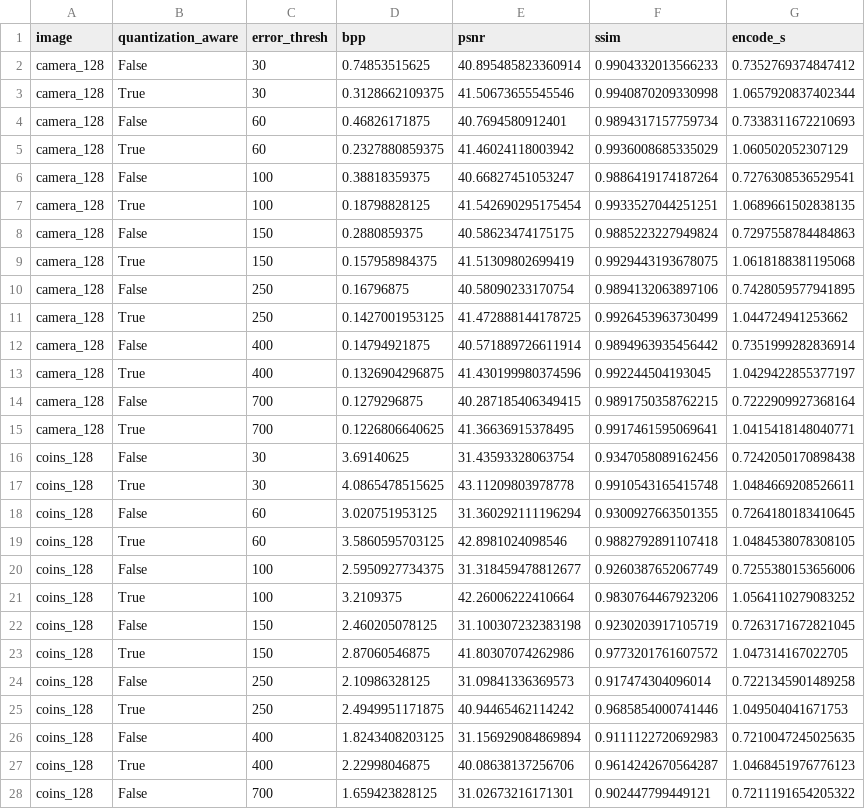
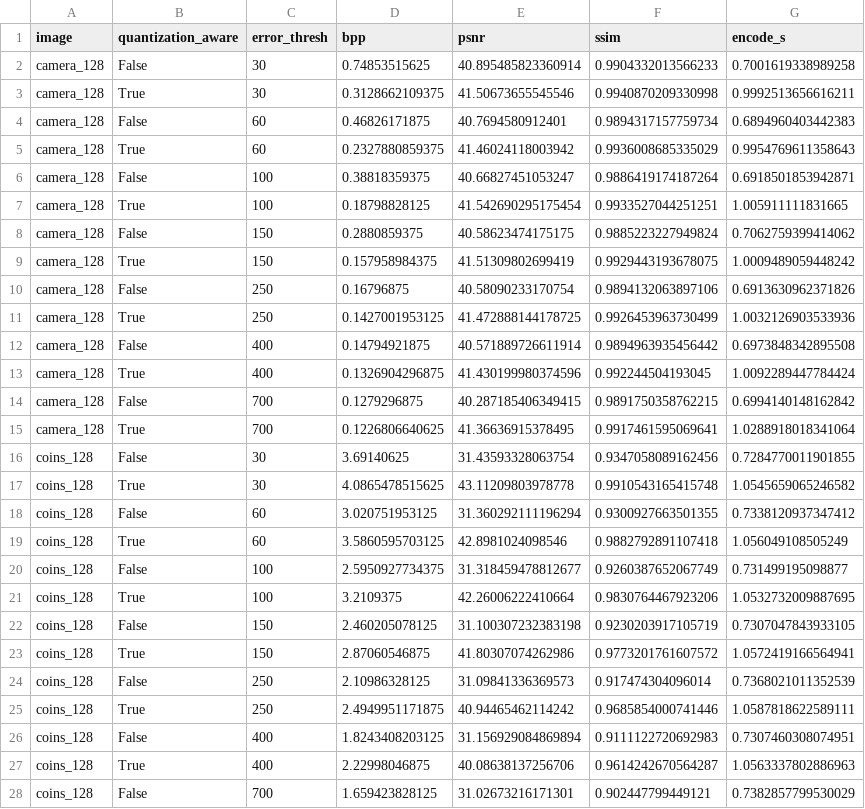
Before and after one commit to Rahil-Kazi/fractal_image_compression_encoder, a CSV file: results/quantization_aware.csv, drawn as a sheet; only a part is shown; the diff covers the shown part only.

```diff
--- a/results/quantization_aware.csv
+++ b/results/quantization_aware.csv
@@ -1,28 +1,28 @@
 image,quantization_aware,error_thresh,bpp,psnr,ssim,encode_s
-camera_128,False,30,0.74853515625,40.895485823360914,0.9904332013566233,0.7352769374847412
-camera_128,True,30,0.3128662109375,41.50673655545546,0.9940870209330998,1.0657920837402344
-camera_128,False,60,0.46826171875,40.7694580912401,0.9894317157759734,0.7338311672210693
-camera_128,True,60,0.2327880859375,41.46024118003942,0.9936008685335029,1.060502052307129
-camera_128,False,100,0.38818359375,40.66827451053247,0.9886419174187264,0.7276308536529541
-camera_128,True,100,0.18798828125,41.542690295175454,0.9933527044251251,1.0689661502838135
-camera_128,False,150,0.2880859375,40.58623474175175,0.9885223227949824,0.7297558784484863
-camera_128,True,150,0.157958984375,41.51309802699419,0.9929443193678075,1.0618188381195068
-camera_128,False,250,0.16796875,40.58090233170754,0.9894132063897106,0.7428059577941895
-camera_128,True,250,0.1427001953125,41.472888144178725,0.9926453963730499,1.044724941253662
-camera_128,False,400,0.14794921875,40.571889726611914,0.9894963935456442,0.7351999282836914
-camera_128,True,400,0.1326904296875,41.430199980374596,0.992244504193045,1.0429422855377197
-camera_128,False,700,0.1279296875,40.287185406349415,0.9891750358762215,0.7222909927368164
-camera_128,True,700,0.1226806640625,41.36636915378495,0.9917461595069641,1.0415418148040771
-coins_128,False,30,3.69140625,31.43593328063754,0.9347058089162456,0.7242050170898438
-coins_128,True,30,4.0865478515625,43.11209803978778,0.9910543165415748,1.0484669208526611
-coins_128,False,60,3.020751953125,31.360292111196294,0.9300927663501355,0.7264180183410645
-coins_128,True,60,3.5860595703125,42.8981024098546,0.9882792891107418,1.0484538078308105
-coins_128,False,100,2.5950927734375,31.318459478812677,0.9260387652067749,0.7255380153656006
-coins_128,True,100,3.2109375,42.26006222410664,0.9830764467923206,1.0564110279083252
-coins_128,False,150,2.460205078125,31.100307232383198,0.9230203917105719,0.7263171672821045
-coins_128,True,150,2.87060546875,41.80307074262986,0.9773201761607572,1.047314167022705
-coins_128,False,250,2.10986328125,31.09841336369573,0.917474304096014,0.7221345901489258
-coins_128,True,250,2.4949951171875,40.94465462114242,0.9685854000741446,1.049504041671753
-coins_128,False,400,1.8243408203125,31.156929084869894,0.9111122720692983,0.7210047245025635
-coins_128,True,400,2.22998046875,40.08638137256706,0.9614242670564287,1.0468451976776123
-coins_128,False,700,1.659423828125,31.02673216171301,0.902447799449121,0.7211191654205322
+camera_128,False,30,0.74853515625,40.895485823360914,0.9904332013566233,0.7001619338989258
+camera_128,True,30,0.3128662109375,41.50673655545546,0.9940870209330998,0.9992513656616211
+camera_128,False,60,0.46826171875,40.7694580912401,0.9894317157759734,0.6894960403442383
+camera_128,True,60,0.2327880859375,41.46024118003942,0.9936008685335029,0.9954769611358643
+camera_128,False,100,0.38818359375,40.66827451053247,0.9886419174187264,0.6918501853942871
+camera_128,True,100,0.18798828125,41.542690295175454,0.9933527044251251,1.005911111831665
+camera_128,False,150,0.2880859375,40.58623474175175,0.9885223227949824,0.7062759399414062
+camera_128,True,150,0.157958984375,41.51309802699419,0.9929443193678075,1.0009489059448242
+camera_128,False,250,0.16796875,40.58090233170754,0.9894132063897106,0.6913630962371826
+camera_128,True,250,0.1427001953125,41.472888144178725,0.9926453963730499,1.0032126903533936
+camera_128,False,400,0.14794921875,40.571889726611914,0.9894963935456442,0.6973848342895508
+camera_128,True,400,0.1326904296875,41.430199980374596,0.992244504193045,1.0092289447784424
+camera_128,False,700,0.1279296875,40.287185406349415,0.9891750358762215,0.6994140148162842
+camera_128,True,700,0.1226806640625,41.36636915378495,0.9917461595069641,1.0288918018341064
+coins_128,False,30,3.69140625,31.43593328063754,0.9347058089162456,0.7284770011901855
+coins_128,True,30,4.0865478515625,43.11209803978778,0.9910543165415748,1.0545659065246582
+coins_128,False,60,3.020751953125,31.360292111196294,0.9300927663501355,0.7338120937347412
+coins_128,True,60,3.5860595703125,42.8981024098546,0.9882792891107418,1.056049108505249
+coins_128,False,100,2.5950927734375,31.318459478812677,0.9260387652067749,0.731499195098877
+coins_128,True,100,3.2109375,42.26006222410664,0.9830764467923206,1.0532732009887695
+coins_128,False,150,2.460205078125,31.100307232383198,0.9230203917105719,0.7307047843933105
+coins_128,True,150,2.87060546875,41.80307074262986,0.9773201761607572,1.0572419166564941
+coins_128,False,250,2.10986328125,31.09841336369573,0.917474304096014,0.7368021011352539
+coins_128,True,250,2.4949951171875,40.94465462114242,0.9685854000741446,1.0587818622589111
+coins_128,False,400,1.8243408203125,31.156929084869894,0.9111122720692983,0.7307460308074951
+coins_128,True,400,2.22998046875,40.08638137256706,0.9614242670564287,1.0563337802886963
+coins_128,False,700,1.659423828125,31.02673216171301,0.902447799449121,0.7382857799530029
```
Also changed, not shown: 4 added rows and 1 edited cell elsewhere in this file, 3 other files.
